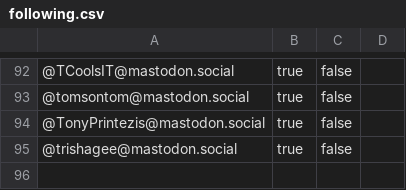
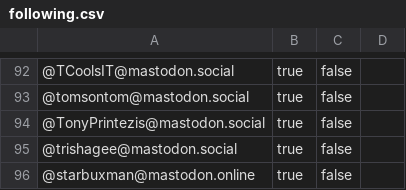
Before and after one commit to marchof/javabubble, a CSV file: following.csv, drawn as a sheet; only a part is shown, gaps mark what is left out; the diff names each change by its address in the sheet, - before the commit and + after, or states it on an @@ line.

Commit message:
adding @starbuxman@mastodon.online

```diff
--- a/following.csv
+++ b/following.csv
+row 96: @starbuxman@mastodon.online | true | false
```
